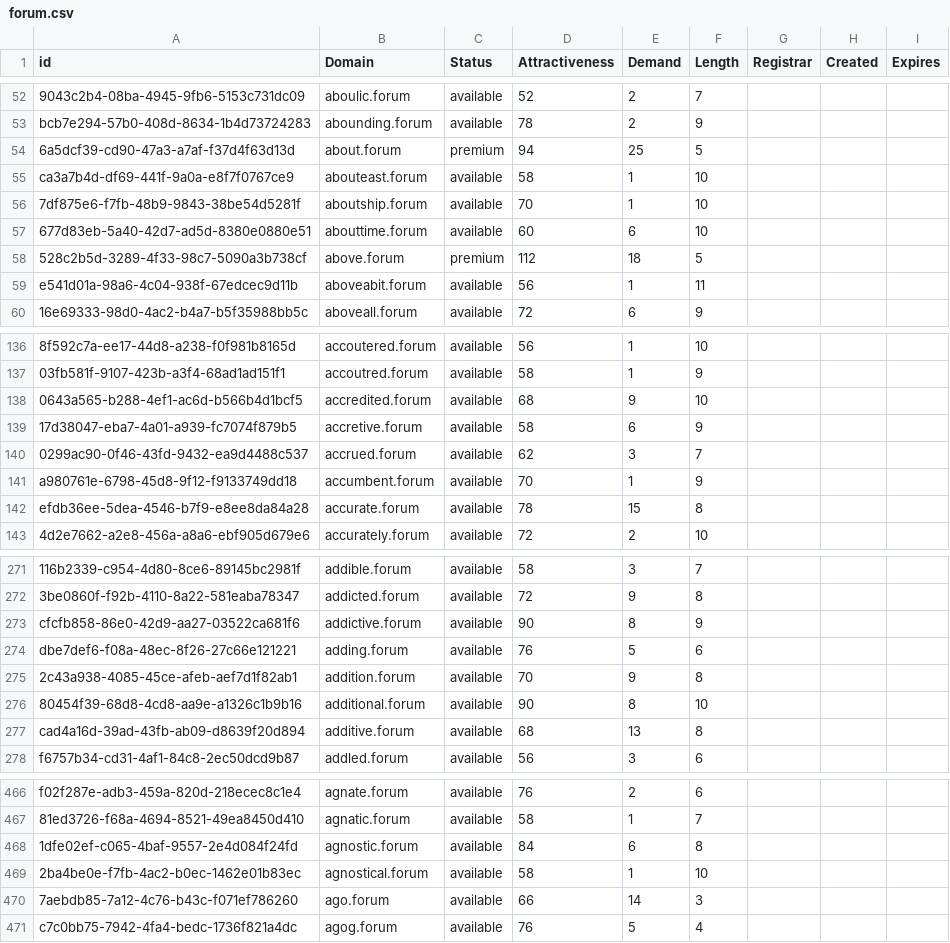
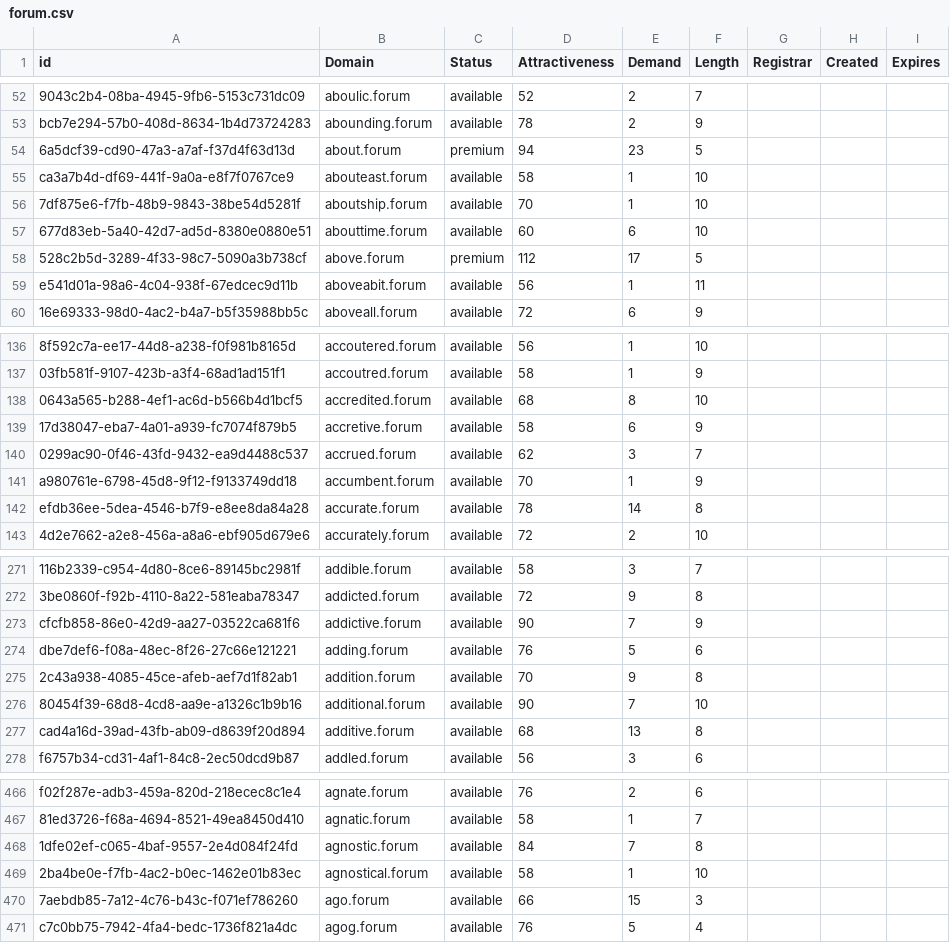
Before and after one commit to UniqueDomains/forum-oneword-domains, a CSV file: forum.csv, drawn as a sheet; only a part is shown, gaps mark what is left out; the diff covers the shown part only; the diff names each change by its address in the sheet, - before the commit and + after, or states it on an @@ line.

```diff
--- a/forum.csv
+++ b/forum.csv
-E54 (Demand): 25
+E54 (Demand): 23
-E58 (Demand): 18
+E58 (Demand): 17
-E138 (Demand): 9
+E138 (Demand): 8
-E142 (Demand): 15
+E142 (Demand): 14
-E273 (Demand): 8
+E273 (Demand): 7
-E276 (Demand): 8
+E276 (Demand): 7
-E468 (Demand): 6
+E468 (Demand): 7
-E470 (Demand): 14
+E470 (Demand): 15
```
Also changed, not shown: 2 added rows and 105 edited cells elsewhere in this file, 2 other files.
